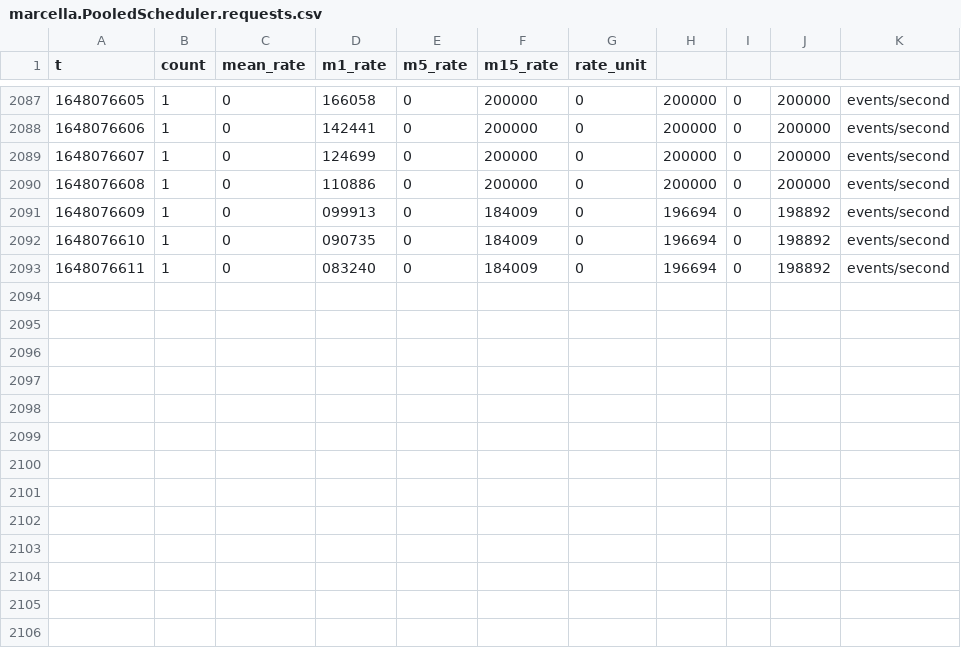
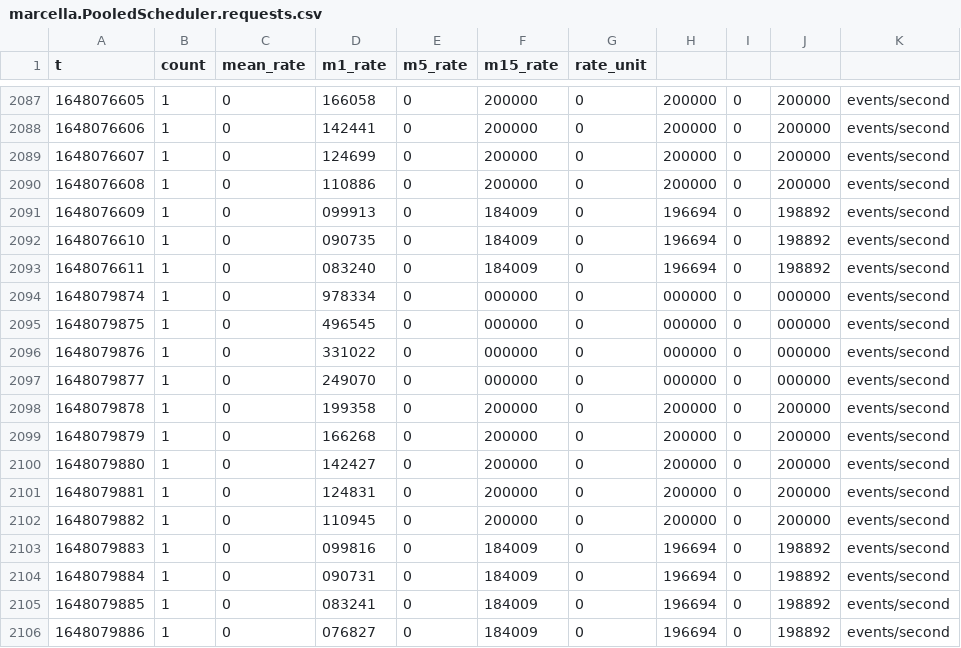
Before and after one commit to marcellapantarotto/BFT-SMaRt-Parallel, a CSV file: metrics/marcella.PooledScheduler.requests.csv, drawn as a sheet; only a part is shown, gaps mark what is left out; the diff names each change by its address in the sheet, - before the commit and + after, or states it on an @@ line.

```diff
--- a/metrics/marcella.PooledScheduler.requests.csv
+++ b/metrics/marcella.PooledScheduler.requests.csv
+row 2094: 1648079874 | 1 | 0 | 978334 | 0 | 000000 | 0 | 000000 | 0 | 000000 | events/second
+row 2095: 1648079875 | 1 | 0 | 496545 | 0 | 000000 | 0 | 000000 | 0 | 000000 | events/second
+row 2096: 1648079876 | 1 | 0 | 331022 | 0 | 000000 | 0 | 000000 | 0 | 000000 | events/second
+row 2097: 1648079877 | 1 | 0 | 249070 | 0 | 000000 | 0 | 000000 | 0 | 000000 | events/second
+row 2098: 1648079878 | 1 | 0 | 199358 | 0 | 200000 | 0 | 200000 | 0 | 200000 | events/second
+row 2099: 1648079879 | 1 | 0 | 166268 | 0 | 200000 | 0 | 200000 | 0 | 200000 | events/second
+row 2100: 1648079880 | 1 | 0 | 142427 | 0 | 200000 | 0 | 200000 | 0 | 200000 | events/second
+row 2101: 1648079881 | 1 | 0 | 124831 | 0 | 200000 | 0 | 200000 | 0 | 200000 | events/second
+row 2102: 1648079882 | 1 | 0 | 110945 | 0 | 200000 | 0 | 200000 | 0 | 200000 | events/second
+row 2103: 1648079883 | 1 | 0 | 099816 | 0 | 184009 | 0 | 196694 | 0 | 198892 | events/second
+row 2104: 1648079884 | 1 | 0 | 090731 | 0 | 184009 | 0 | 196694 | 0 | 198892 | events/second
+row 2105: 1648079885 | 1 | 0 | 083241 | 0 | 184009 | 0 | 196694 | 0 | 198892 | events/second
+row 2106: 1648079886 | 1 | 0 | 076827 | 0 | 184009 | 0 | 196694 | 0 | 198892 | events/second
```
Also changed, not shown: metrics/marcella.PooledScheduler.commands.csv, metrics/marcella.PooledScheduler.ready.csv, 6 other files.
